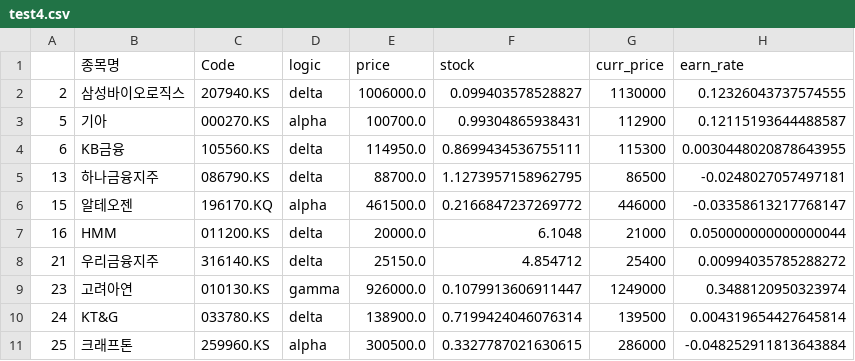
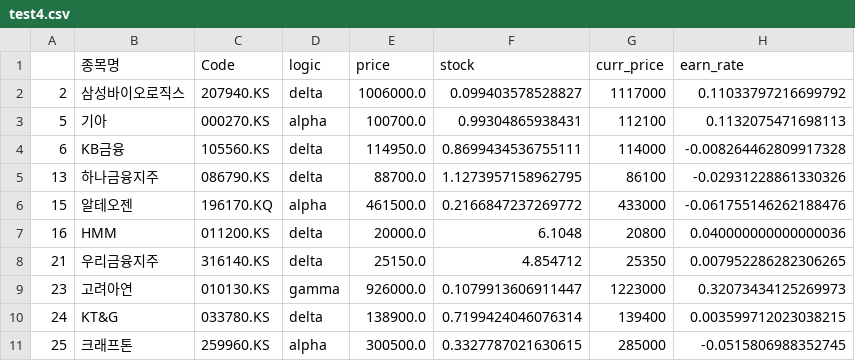
Before and after one commit to jkwarinya-sj/stock, a CSV file: datas/test4.csv, drawn as a sheet.

```diff
--- a/datas/test4.csv
+++ b/datas/test4.csv
@@ -1,11 +1,11 @@
 ,종목명,Code,logic,price,stock,curr_price,earn_rate
-2,삼성바이오로직스,207940.KS,delta,1006000.0,0.099403578528827,1130000,0.12326043737574555
-5,기아,000270.KS,alpha,100700.0,0.99304865938431,112900,0.12115193644488587
-6,KB금융,105560.KS,delta,114950.0,0.8699434536755111,115300,0.0030448020878643955
-13,하나금융지주,086790.KS,delta,88700.0,1.1273957158962795,86500,-0.0248027057497181
-15,알테오젠,196170.KQ,alpha,461500.0,0.2166847237269772,446000,-0.03358613217768147
-16,HMM,011200.KS,delta,20000.0,6.1048,21000,0.050000000000000044
-21,우리금융지주,316140.KS,delta,25150.0,4.854712,25400,0.00994035785288272
-23,고려아연,010130.KS,gamma,926000.0,0.1079913606911447,1249000,0.3488120950323974
-24,KT&G,033780.KS,delta,138900.0,0.7199424046076314,139500,0.004319654427645814
-25,크래프톤,259960.KS,alpha,300500.0,0.3327787021630615,286000,-0.048252911813643884
+2,삼성바이오로직스,207940.KS,delta,1006000.0,0.099403578528827,1117000,0.11033797216699792
+5,기아,000270.KS,alpha,100700.0,0.99304865938431,112100,0.1132075471698113
+6,KB금융,105560.KS,delta,114950.0,0.8699434536755111,114000,-0.008264462809917328
+13,하나금융지주,086790.KS,delta,88700.0,1.1273957158962795,86100,-0.02931228861330326
+15,알테오젠,196170.KQ,alpha,461500.0,0.2166847237269772,433000,-0.061755146262188476
+16,HMM,011200.KS,delta,20000.0,6.1048,20800,0.040000000000000036
+21,우리금융지주,316140.KS,delta,25150.0,4.854712,25350,0.007952286282306265
+23,고려아연,010130.KS,gamma,926000.0,0.1079913606911447,1223000,0.32073434125269973
+24,KT&G,033780.KS,delta,138900.0,0.7199424046076314,139400,0.003599712023038215
+25,크래프톤,259960.KS,alpha,300500.0,0.3327787021630615,285000,-0.0515806988352745
```
Also changed, not shown: 2 other files.
